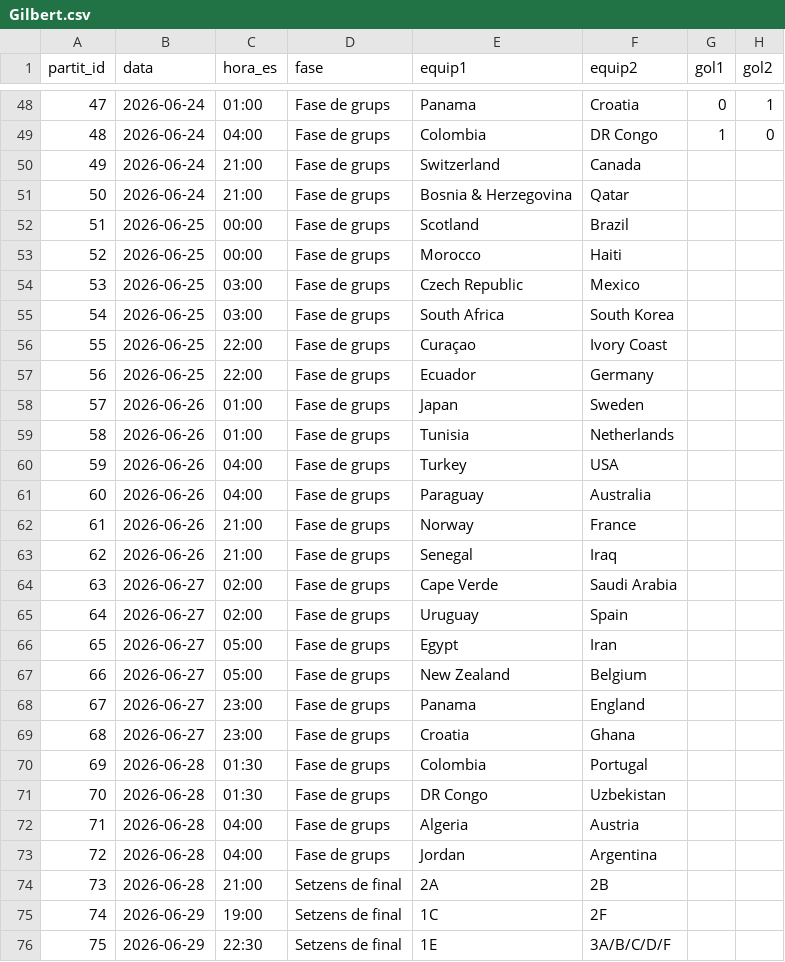
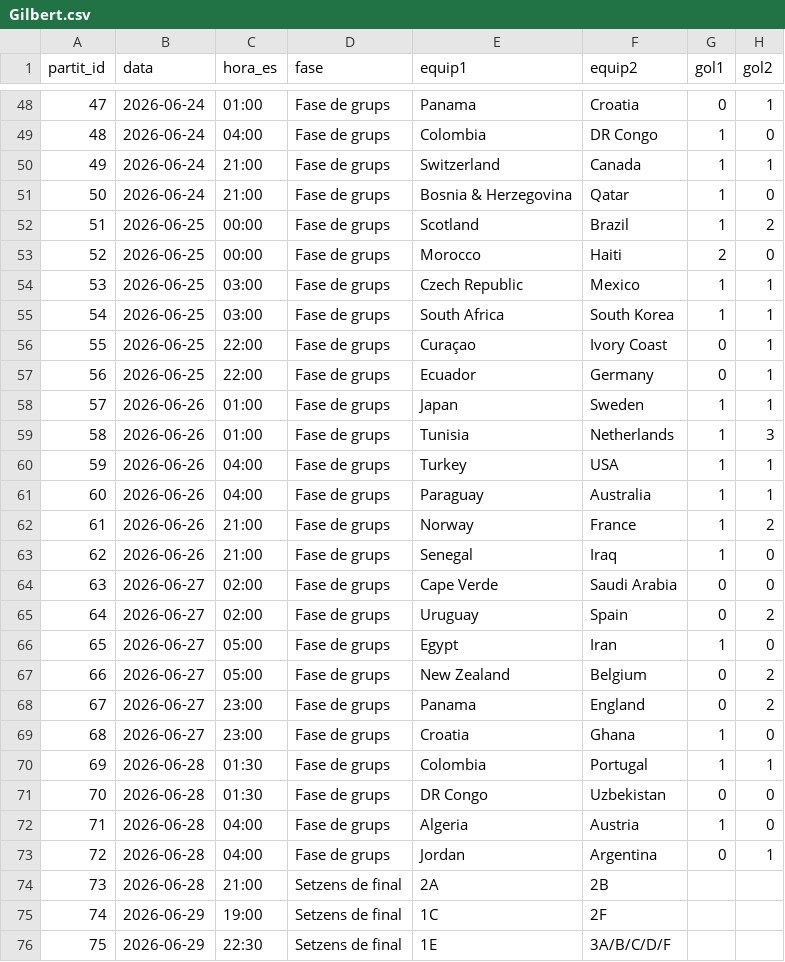
Before and after one commit to Pau-Fontanet/mundial-2026, a CSV file: prediccions/Gilbert.csv, drawn as a sheet; only a part is shown, gaps mark what is left out.

```diff
--- a/prediccions/Gilbert.csv
+++ b/prediccions/Gilbert.csv
@@ -49,26 +49,26 @@
 48,2026-06-24,04:00,Fase de grups,Colombia,DR Congo,1,0
-49,2026-06-24,21:00,Fase de grups,Switzerland,Canada,,
-50,2026-06-24,21:00,Fase de grups,Bosnia & Herzegovina,Qatar,,
-51,2026-06-25,00:00,Fase de grups,Scotland,Brazil,,
-52,2026-06-25,00:00,Fase de grups,Morocco,Haiti,,
-53,2026-06-25,03:00,Fase de grups,Czech Republic,Mexico,,
-54,2026-06-25,03:00,Fase de grups,South Africa,South Korea,,
-55,2026-06-25,22:00,Fase de grups,Curaçao,Ivory Coast,,
-56,2026-06-25,22:00,Fase de grups,Ecuador,Germany,,
-57,2026-06-26,01:00,Fase de grups,Japan,Sweden,,
-58,2026-06-26,01:00,Fase de grups,Tunisia,Netherlands,,
-59,2026-06-26,04:00,Fase de grups,Turkey,USA,,
-60,2026-06-26,04:00,Fase de grups,Paraguay,Australia,,
-61,2026-06-26,21:00,Fase de grups,Norway,France,,
-62,2026-06-26,21:00,Fase de grups,Senegal,Iraq,,
-63,2026-06-27,02:00,Fase de grups,Cape Verde,Saudi Arabia,,
-64,2026-06-27,02:00,Fase de grups,Uruguay,Spain,,
-65,2026-06-27,05:00,Fase de grups,Egypt,Iran,,
-66,2026-06-27,05:00,Fase de grups,New Zealand,Belgium,,
-67,2026-06-27,23:00,Fase de grups,Panama,England,,
-68,2026-06-27,23:00,Fase de grups,Croatia,Ghana,,
-69,2026-06-28,01:30,Fase de grups,Colombia,Portugal,,
-70,2026-06-28,01:30,Fase de grups,DR Congo,Uzbekistan,,
-71,2026-06-28,04:00,Fase de grups,Algeria,Austria,,
-72,2026-06-28,04:00,Fase de grups,Jordan,Argentina,,
+49,2026-06-24,21:00,Fase de grups,Switzerland,Canada,1,1
+50,2026-06-24,21:00,Fase de grups,Bosnia & Herzegovina,Qatar,1,0
+51,2026-06-25,00:00,Fase de grups,Scotland,Brazil,1,2
+52,2026-06-25,00:00,Fase de grups,Morocco,Haiti,2,0
+53,2026-06-25,03:00,Fase de grups,Czech Republic,Mexico,1,1
+54,2026-06-25,03:00,Fase de grups,South Africa,South Korea,1,1
+55,2026-06-25,22:00,Fase de grups,Curaçao,Ivory Coast,0,1
+56,2026-06-25,22:00,Fase de grups,Ecuador,Germany,0,1
+57,2026-06-26,01:00,Fase de grups,Japan,Sweden,1,1
+58,2026-06-26,01:00,Fase de grups,Tunisia,Netherlands,1,3
+59,2026-06-26,04:00,Fase de grups,Turkey,USA,1,1
+60,2026-06-26,04:00,Fase de grups,Paraguay,Australia,1,1
+61,2026-06-26,21:00,Fase de grups,Norway,France,1,2
+62,2026-06-26,21:00,Fase de grups,Senegal,Iraq,1,0
+63,2026-06-27,02:00,Fase de grups,Cape Verde,Saudi Arabia,0,0
+64,2026-06-27,02:00,Fase de grups,Uruguay,Spain,0,2
+65,2026-06-27,05:00,Fase de grups,Egypt,Iran,1,0
+66,2026-06-27,05:00,Fase de grups,New Zealand,Belgium,0,2
+67,2026-06-27,23:00,Fase de grups,Panama,England,0,2
+68,2026-06-27,23:00,Fase de grups,Croatia,Ghana,1,0
+69,2026-06-28,01:30,Fase de grups,Colombia,Portugal,1,1
+70,2026-06-28,01:30,Fase de grups,DR Congo,Uzbekistan,0,0
+71,2026-06-28,04:00,Fase de grups,Algeria,Austria,1,0
+72,2026-06-28,04:00,Fase de grups,Jordan,Argentina,0,1
 73,2026-06-28,21:00,Setzens de final,2A,2B,,
```
Also changed, not shown: 1 other file.
